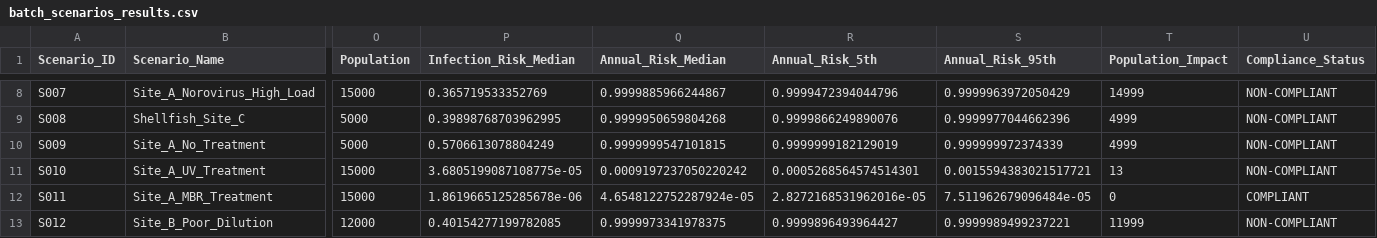
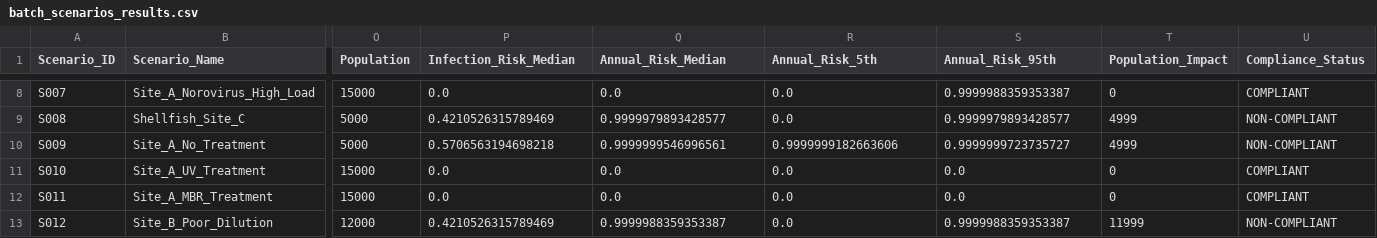
Before and after one commit to Rezaaaaaaaaaaaaaaaa/Quantitative-Microbial-Risk-Assessment, a CSV file: QMRA_Norovirus_Production_App/app/outputs/results/batch_scenarios_results.csv, drawn as a sheet; only a part is shown, gaps mark what is left out; the diff covers the shown part only; the diff names each change by its address in the sheet, - before the commit and + after, or states it on an @@ line.

```diff
--- a/QMRA_Norovirus_Production_App/app/outputs/results/batch_scenarios_results.csv
+++ b/QMRA_Norovirus_Production_App/app/outputs/results/batch_scenarios_results.csv
-P8 (Infection_Risk_Median): 0.365719533352769
+P8 (Infection_Risk_Median): 0.0
-Q8 (Annual_Risk_Median): 0.9999885966244867
+Q8 (Annual_Risk_Median): 0.0
-R8 (Annual_Risk_5th): 0.9999472394044796
+R8 (Annual_Risk_5th): 0.0
-S8 (Annual_Risk_95th): 0.9999963972050429
+S8 (Annual_Risk_95th): 0.9999988359353387
-T8 (Population_Impact): 14999
+T8 (Population_Impact): 0
-U8 (Compliance_Status): NON-COMPLIANT
+U8 (Compliance_Status): COMPLIANT
-P9 (Infection_Risk_Median): 0.39898768703962995
+P9 (Infection_Risk_Median): 0.4210526315789469
-Q9 (Annual_Risk_Median): 0.9999950659804268
+Q9 (Annual_Risk_Median): 0.9999979893428577
-R9 (Annual_Risk_5th): 0.9999866249890076
+R9 (Annual_Risk_5th): 0.0
-S9 (Annual_Risk_95th): 0.9999977044662396
+S9 (Annual_Risk_95th): 0.9999979893428577
-P10 (Infection_Risk_Median): 0.5706613078804249
+P10 (Infection_Risk_Median): 0.5706563194698218
-Q10 (Annual_Risk_Median): 0.9999999547101815
+Q10 (Annual_Risk_Median): 0.9999999546996561
-R10 (Annual_Risk_5th): 0.9999999182129019
+R10 (Annual_Risk_5th): 0.9999999182663606
-S10 (Annual_Risk_95th): 0.999999972374339
+S10 (Annual_Risk_95th): 0.9999999723735727
-P11 (Infection_Risk_Median): 3.6805199087108775e-05
+P11 (Infection_Risk_Median): 0.0
-Q11 (Annual_Risk_Median): 0.0009197237050220242
+Q11 (Annual_Risk_Median): 0.0
-R11 (Annual_Risk_5th): 0.0005268564574514301
+R11 (Annual_Risk_5th): 0.0
-S11 (Annual_Risk_95th): 0.0015594383021517721
+S11 (Annual_Risk_95th): 0.0
-T11 (Population_Impact): 13
+T11 (Population_Impact): 0
-U11 (Compliance_Status): NON-COMPLIANT
+U11 (Compliance_Status): COMPLIANT
-P12 (Infection_Risk_Median): 1.8619665125285678e-06
+P12 (Infection_Risk_Median): 0.0
-Q12 (Annual_Risk_Median): 4.6548122752287924e-05
+Q12 (Annual_Risk_Median): 0.0
-R12 (Annual_Risk_5th): 2.8272168531962016e-05
+R12 (Annual_Risk_5th): 0.0
-S12 (Annual_Risk_95th): 7.511962679096484e-05
+S12 (Annual_Risk_95th): 0.0
-P13 (Infection_Risk_Median): 0.40154277199782085
+P13 (Infection_Risk_Median): 0.4210526315789469
-Q13 (Annual_Risk_Median): 0.9999973341978375
+Q13 (Annual_Risk_Median): 0.9999988359353387
-R13 (Annual_Risk_5th): 0.9999896493964427
+R13 (Annual_Risk_5th): 0.0
-S13 (Annual_Risk_95th): 0.9999989499237221
+S13 (Annual_Risk_95th): 0.9999988359353387
```
Also changed, not shown: 45 edited cells elsewhere in this file, 2 other files.
